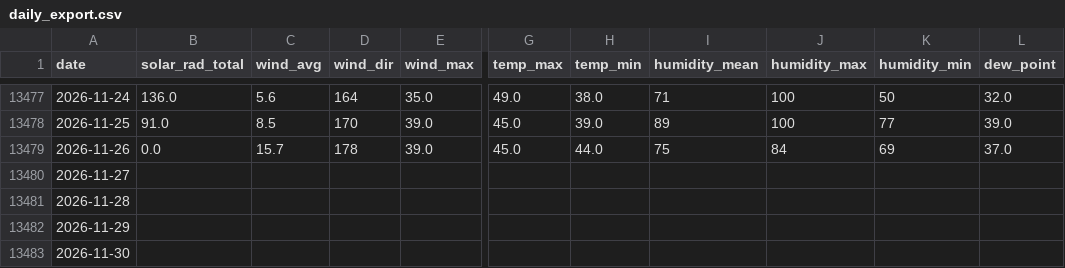
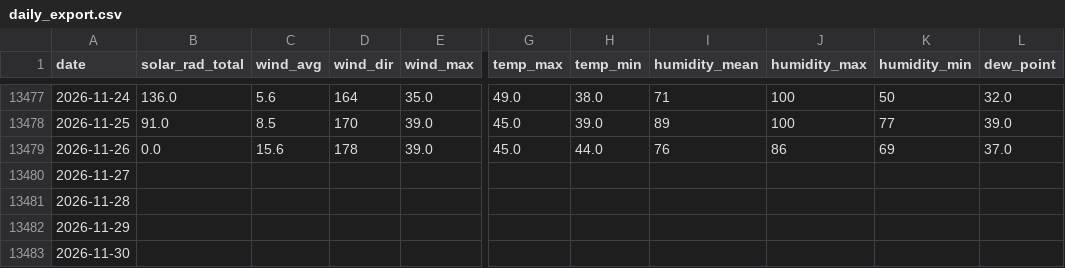
Before and after one commit to silverbutte/weather-data, a CSV file: daily_export.csv, drawn as a sheet; only a part is shown, gaps mark what is left out; the diff names each change by its address in the sheet, - before the commit and + after, or states it on an @@ line.

Commit message:
Auto-update daily_export.csv

```diff
--- a/daily_export.csv
+++ b/daily_export.csv
-C13479 (wind_avg): 15.7
+C13479 (wind_avg): 15.6
-I13479 (humidity_mean): 75
+I13479 (humidity_mean): 76
-J13479 (humidity_max): 84
+J13479 (humidity_max): 86
```
